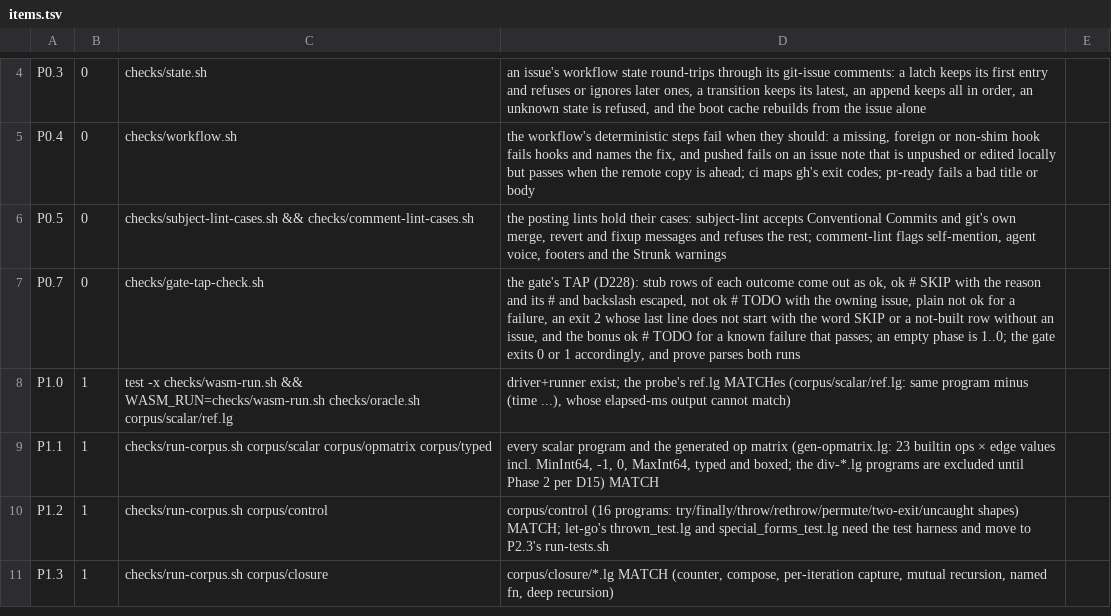
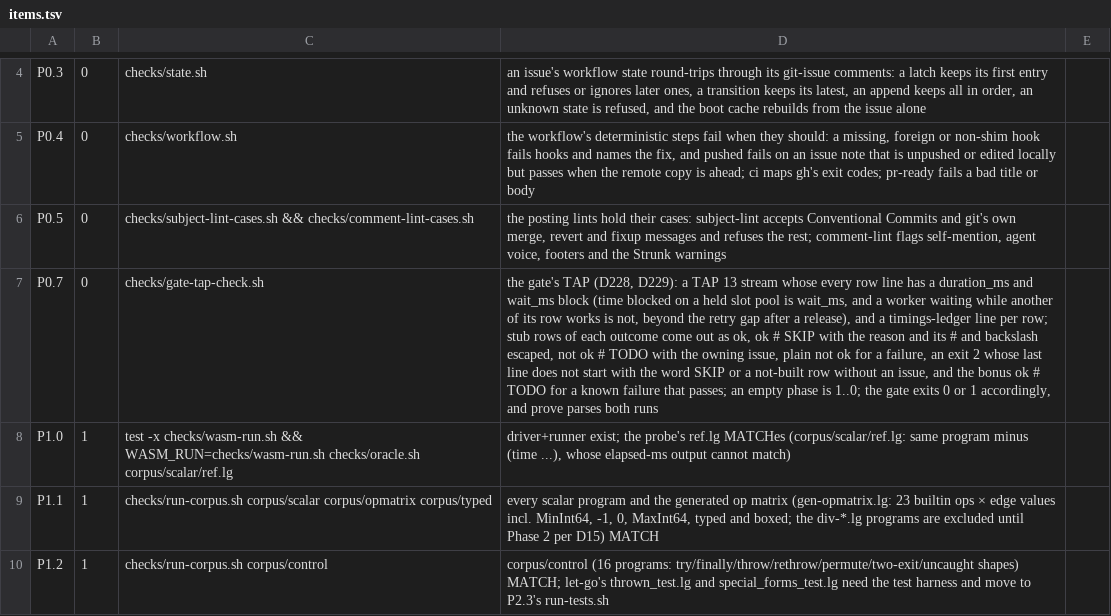
Before and after one commit to mparrett/let-go-wasmgc, a TSV file: checks/items.tsv, drawn as a sheet; only a part is shown, gaps mark what is left out; the shorter side is filled out with more unchanged rows; the diff names each change by its address in the sheet, - before the commit and + after, or states it on an @@ line.

Commit message:
feat(gate): time each row's work, as TAP 13 duration blocks and a ledger (#71)
gate.sh prints TAP 13: the version line, the plan line, and under each row a YAML block with duration_ms and wait_ms (time blocked on the slot pool, from sem.sh traces in LW_SEM_TRACE). Each row appends a line to the per-machine ledger $LW_GATE_TIMES (default $LW_STATE/gate-times.tsv). D229 records it and amends D228. Settles git-issue:6532968.

Verified at 031592d on macOS: P0.7 32/32 on three runs; gates 0 (P0.5, P0.7) and 3 print valid TAP 13 (prove PASS) and fill the ledger; the attested rerun logs attested 1.

```diff
--- a/checks/items.tsv
+++ b/checks/items.tsv
-D7: …gate's TAP (D228): stub rows…
+D7: …gate's TAP (D228, D229): a TAP 13 stream whose every row line has a duration_ms and wait_ms block (time blocked on a held slot pool is wait_ms, and a worker waiting while another of its row works is not, beyond the retry gap after a release), and a timings-ledger line per row; stub rows…
```
Also changed, not shown: 5 other files.
